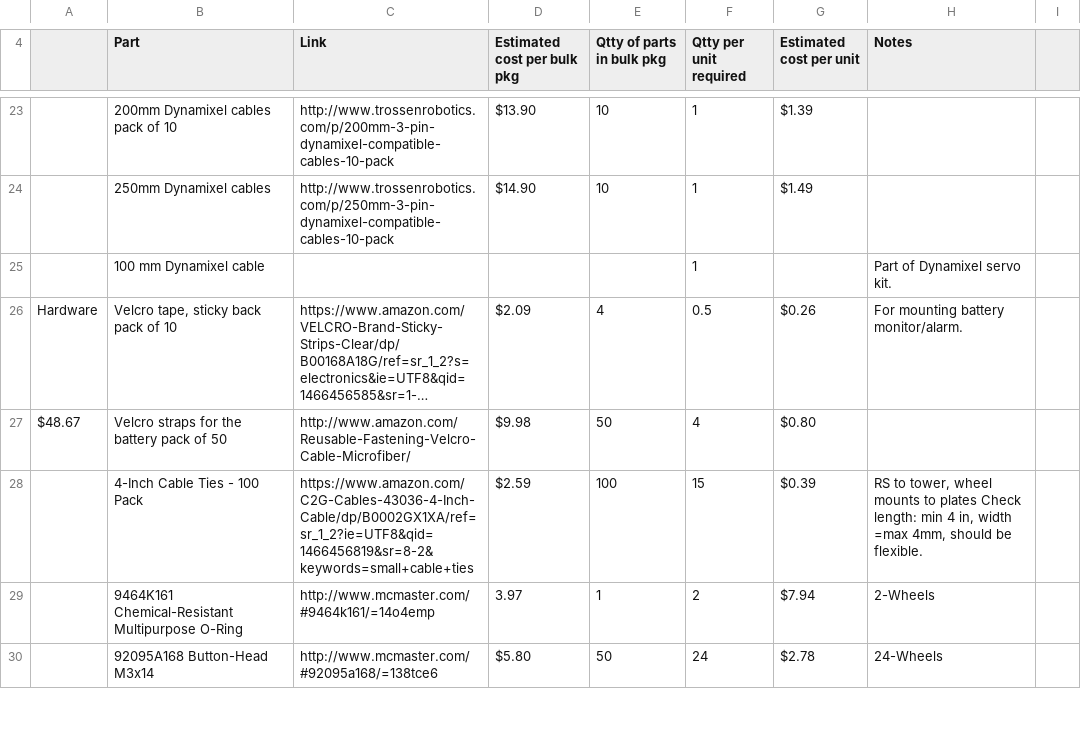
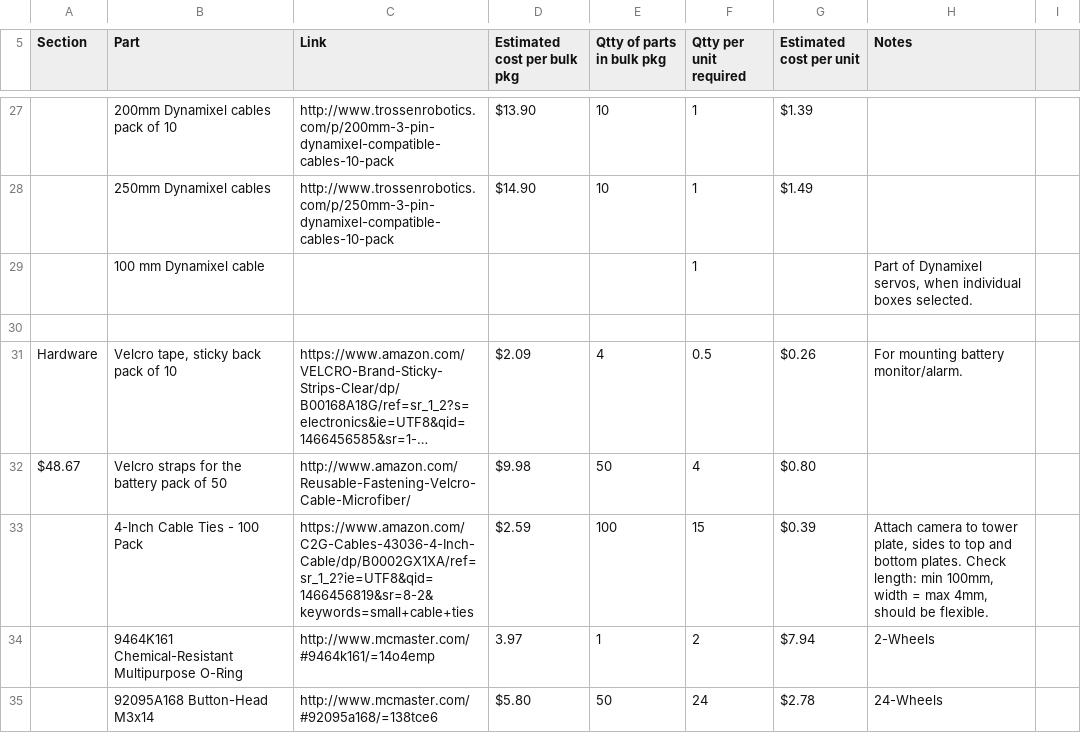
Before and after one commit to intel/sawr, a CSV file: sawr_hardware/Materials/BOM_RDK.csv, drawn as a sheet; only a part is shown, gaps mark what is left out; long unchanged cells end in …; addresses are those after the commit; the diff covers the shown part only; the diff names each change by its address in the sheet, - before the commit and + after, or states it on an @@ line.

```diff
--- a/sawr_hardware/Materials/BOM_RDK.csv
+++ b/sawr_hardware/Materials/BOM_RDK.csv
-A5: (empty)
+A5: Section
-H29 (Notes): Part of Dynamixel servo kit.
+H29 (Notes): Part of Dynamixel servos, when individual boxes selected.
+row 30: (empty)
-H33 (Notes): RS to tower, wheel mounts to plates Check length: min 4 in, width =max 4mm, should…
+H33 (Notes): Attach camera to tower plate, sides to top and bottom plates. Check length: min 100mm, width = max 4mm, should…
```
Also changed, not shown: 6 added rows and 49 edited cells elsewhere in this file, 1 other file.
